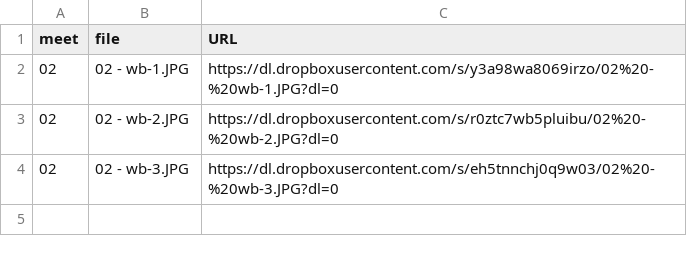
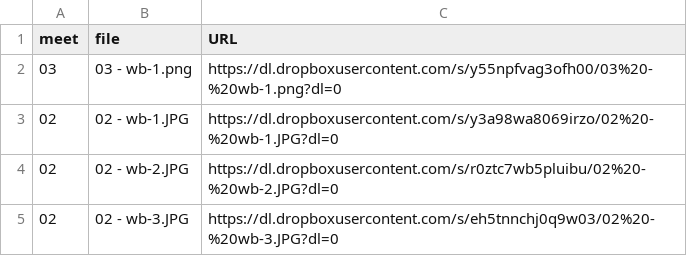
Before and after one commit to dhhepting/dhhepting.github.io, a CSV file: _data/teaching/CS-205/202110/media.csv, drawn as a sheet; the diff names each change by its address in the sheet, - before the commit and + after, or states it on an @@ line.

Commit message:
media for mtgs 3

```diff
--- a/_data/teaching/CS-205/202110/media.csv
+++ b/_data/teaching/CS-205/202110/media.csv
+row 2: 03 | 03 - wb-1.png | https://dl.dropboxusercontent.com/s/y55npfvag3ofh00/03%20-%20wb-1.png?dl=0
```
Also changed, not shown: 3 other files.
